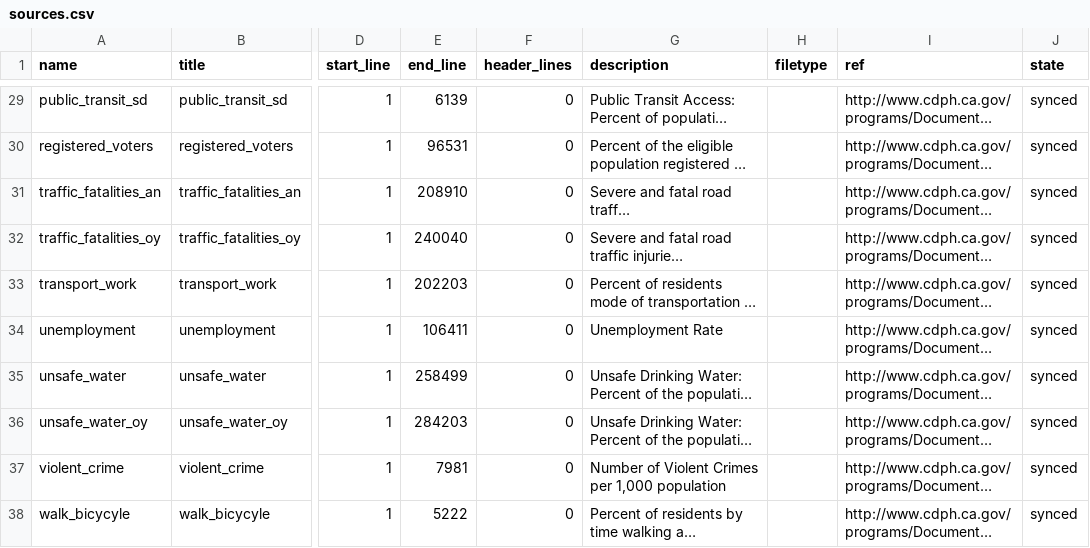
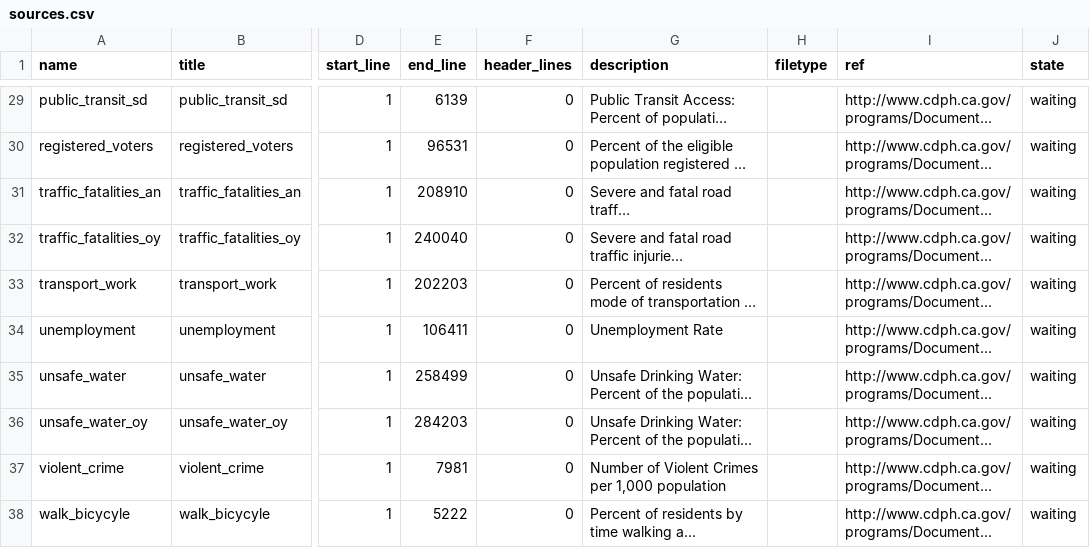
Before and after one commit to CivicKnowledge/ambry10-bundles, a CSV file: cdph.ca.gov/hci/sources.csv, drawn as a sheet; only a part is shown, gaps mark what is left out; long unchanged cells end in …; the diff covers the shown part only; the diff names each change by its address in the sheet, - before the commit and + after, or states it on an @@ line.

```diff
--- a/cdph.ca.gov/hci/sources.csv
+++ b/cdph.ca.gov/hci/sources.csv
-J29:J38 (state): synced
+J29:J38 (state): waiting
```
Also changed, not shown: 24 edited cells elsewhere in this file, cdph.ca.gov/hci/schema.csv, cdph.ca.gov/hci/source_schema.csv, 2 other files.
